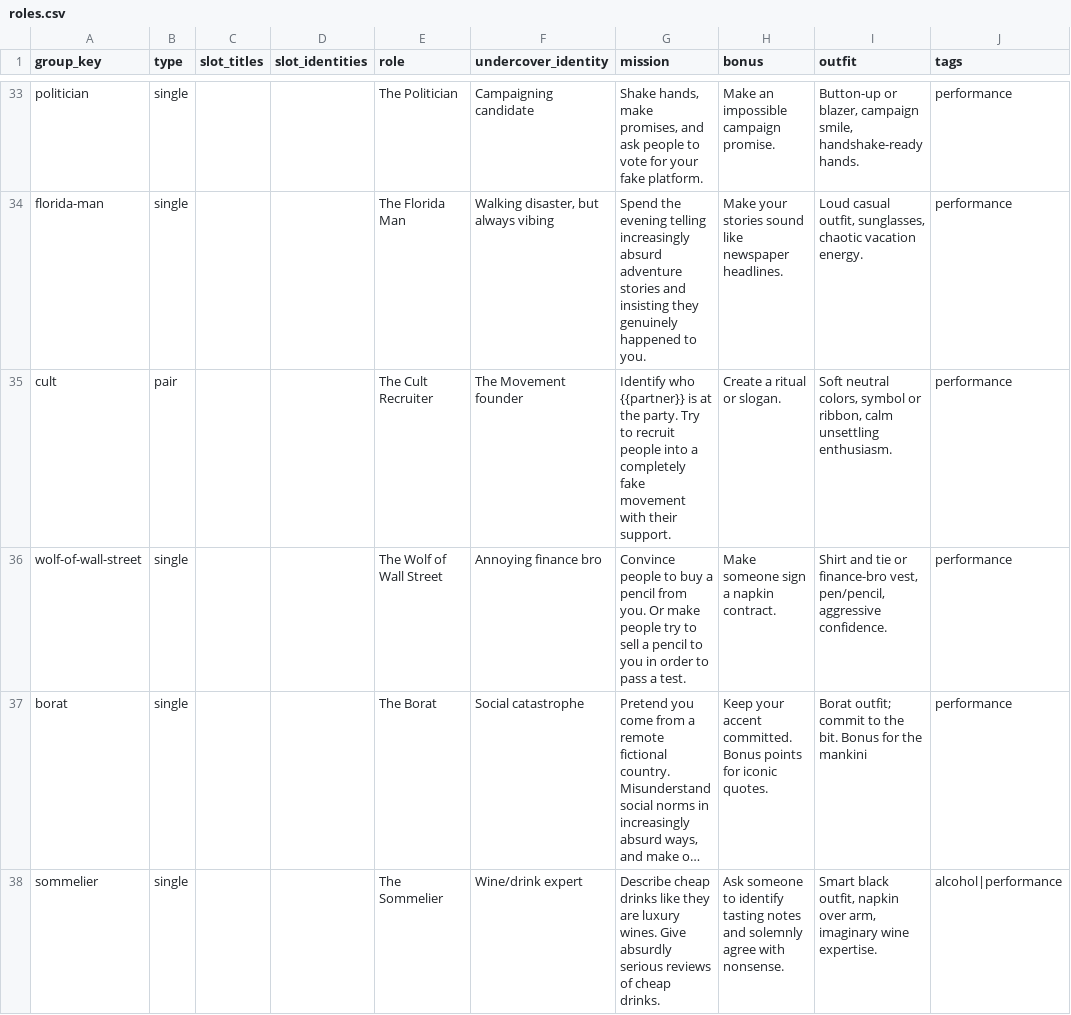
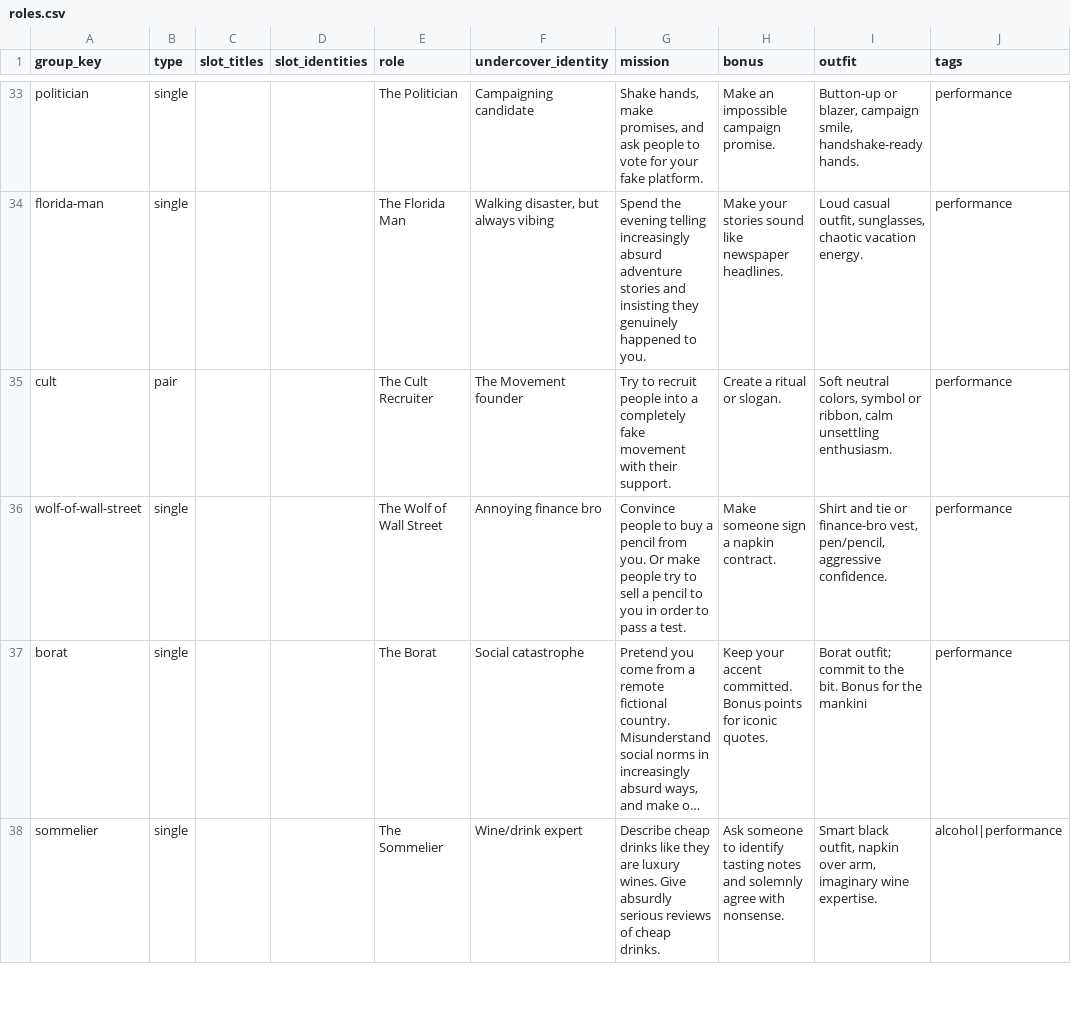
Before and after one commit to senyakk/undercover_identity, a CSV file: roles.csv, drawn as a sheet; only a part is shown, gaps mark what is left out; long unchanged cells end in …; the diff names each change by its address in the sheet, - before the commit and + after, or states it on an @@ line.

```diff
--- a/roles.csv
+++ b/roles.csv
-G35 (mission): Identify who {{partner}} is at the party. Try to…
+G35 (mission): Try to…
```
Also changed, not shown: 3 other files.
